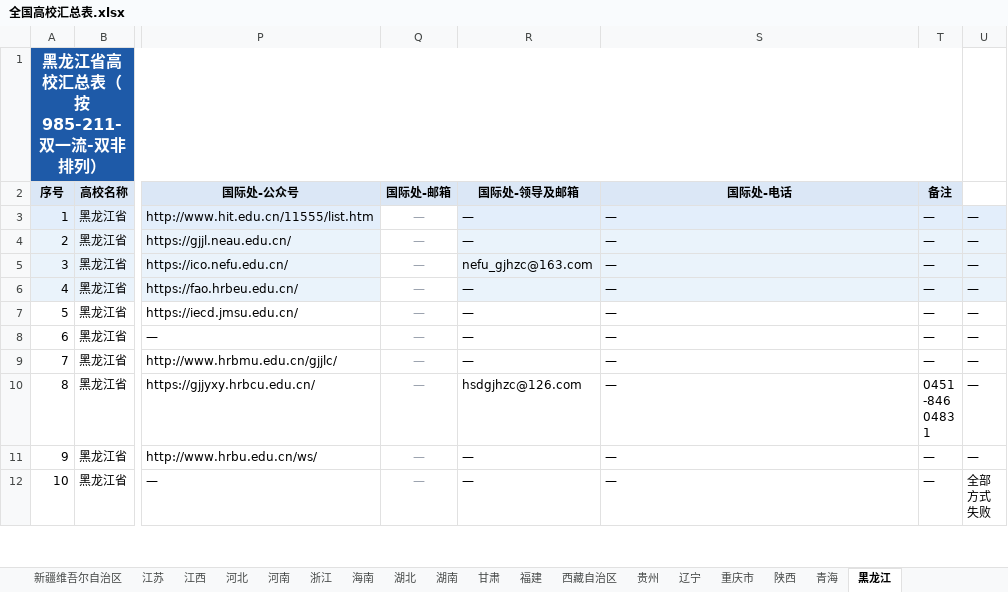
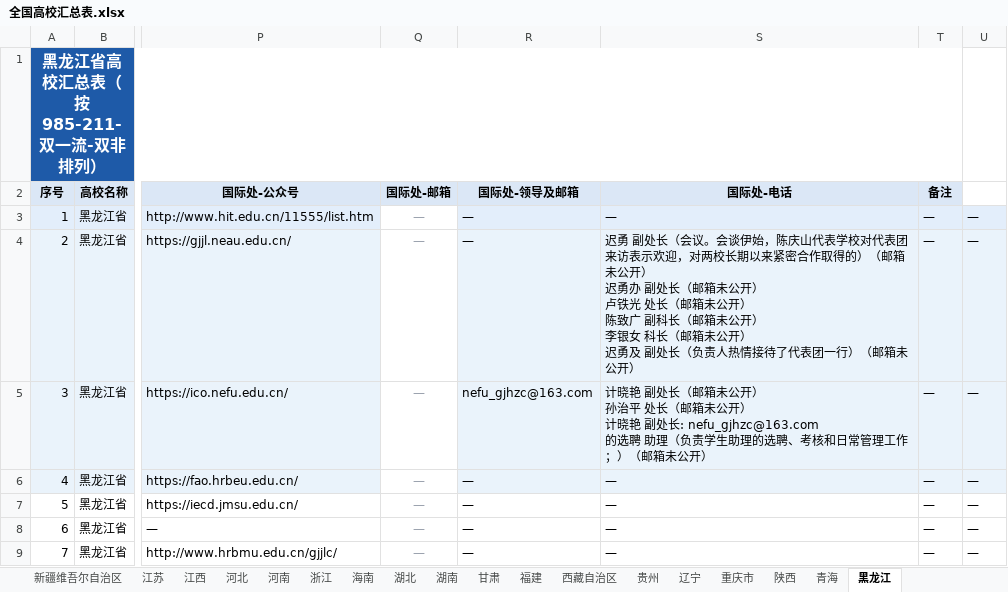
Before and after one commit to hy-xuan123/SA_UM_contact, an Excel workbook: dataset/全国重点院校/全国高校汇总表.xlsx, sheet 黑龙江, drawn as a sheet; only a part is shown, gaps mark what is left out; the shorter side is filled out with more unchanged rows; values as stored, in another font and other column widths than the file's, no borders; ↵ is a line break in a cell; the diff names each change by its address in the sheet, - before the commit and + after, or states it on an @@ line.

```diff
--- a/dataset/全国重点院校/全国高校汇总表.xlsx (sheet 黑龙江)
+++ b/dataset/全国重点院校/全国高校汇总表.xlsx (sheet 黑龙江)
-S4 (国际处-电话): —
+S4 (国际处-电话): 迟勇 副处长（会议。会谈伊始，陈庆山代表学校对代表团来访表示欢迎，对两校长期以来紧密合作取得的）（邮箱未公开） ↵ 迟勇办 副处长（邮箱未公开） ↵ 卢铁光 处长（邮箱未公开） ↵ 陈致广 副科长（邮箱未公开） ↵ 李银女 科长（邮箱未公开） ↵ 迟勇及 副处长（负责人热情接待了代表团一行）（邮箱未公开）
-S5 (国际处-电话): —
+S5 (国际处-电话): 计晓艳 副处长（邮箱未公开） ↵ 孙治平 处长（邮箱未公开） ↵ 计晓艳 副处长: nefu_gjhzc@163.com ↵ 的选聘 助理（负责学生助理的选聘、考核和日常管理工作；）（邮箱未公开）
```
Also changed, not shown: sheet 全国总表, sheet 湖南, sheet 湖北, sheet 陕西, sheet 辽宁, sheet 海南, 27 other files.
